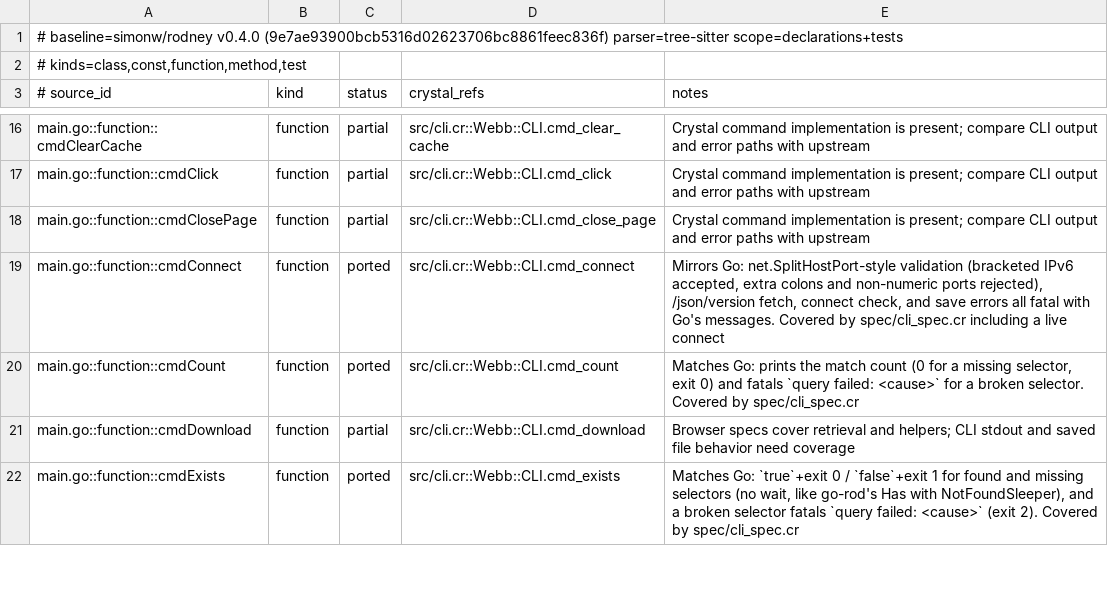
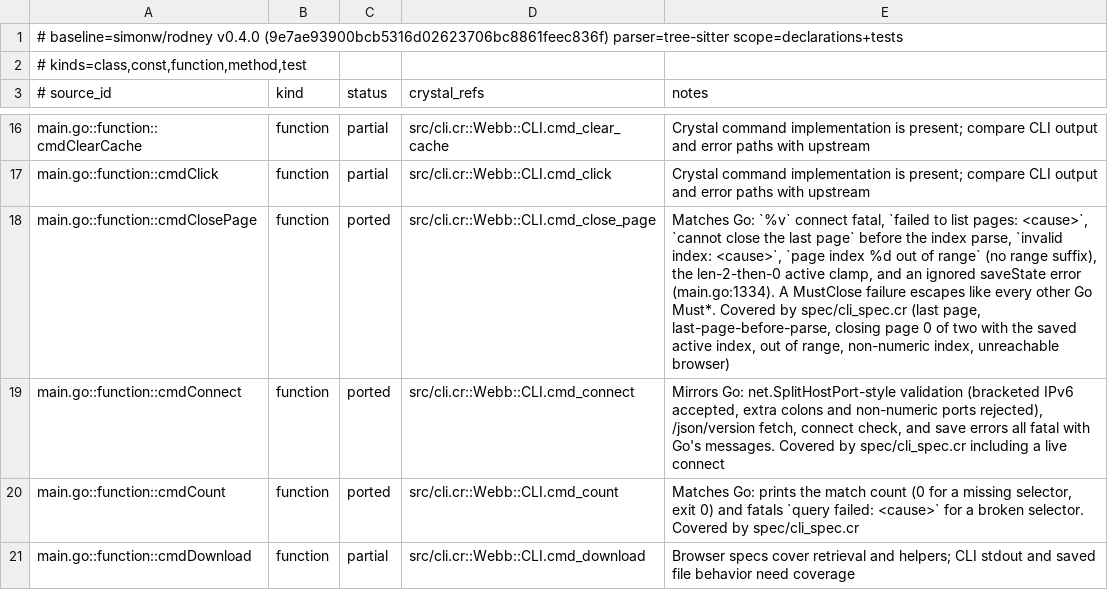
Before and after one commit to dsisnero/webb, a TSV file: plans/inventory/go_port_inventory.tsv, drawn as a sheet; only a part is shown, gaps mark what is left out; the shorter side is filled out with more unchanged rows.

Commit message:
port: give closepage Go's per-step errors and clamp order
Go's cmdClosePage fatals per step, refuses the last page before parsing the
index, uses `invalid index: <cause>` and `page index %d out of range`
(no range suffix), clamps ActivePage to len-2 then 0, ignores the saveState
error, and prints `Closed page %d` (main.go:1297-1335). Crystal's bare rescue
answered `failed to close page` for every failure and checked the save.

- per-step fatals for connect and the page listing
- to_i32 with Go's invalid-index prefix
- keep the clamp order; ignore the save error like upstream
- MustClose failures escape like every Go Must*
- plan: cmdBack is next (its Info failure is not CLI-reachable; page_info? seam)

Red/green:
- red: a stale debug_url printed `error: failed to close page`
- green: `error: Error connecting to ...` (exit 2); last-page, out-of-range,
  and active-index guards stay green

Upstream: simonw/rodney v0.4.0 (9e7ae93)

Gates: make format, make lint (5 files), make test (154 examples),
make build, make inventory (82 curated / 83 source / 63 tests,
chiasmus-tree-sitter v0.3.4)

```diff
--- a/plans/inventory/go_port_inventory.tsv
+++ b/plans/inventory/go_port_inventory.tsv
@@ -17,3 +17,3 @@ main.go::function::cmdClearCache	function	partial	src/cli.cr::Webb::CLI.cmd_clea
 main.go::function::cmdClick	function	partial	src/cli.cr::Webb::CLI.cmd_click	Crystal command implementation is present; compare CLI output and error paths with upstream
-main.go::function::cmdClosePage	function	partial	src/cli.cr::Webb::CLI.cmd_close_page	Crystal command implementation is present; compare CLI output and error paths with upstream
+main.go::function::cmdClosePage	function	ported	src/cli.cr::Webb::CLI.cmd_close_page	Matches Go: `%v` connect fatal, `failed to list pages: <cause>`, `cannot close the last page` before the index parse, `invalid index: <cause>`, `page index %d out of range` (no range suffix), the len-2-then-0 active clamp, and an ignored saveState error (main.go:1334). A MustClose failure escapes like every other Go Must*. Covered by spec/cli_spec.cr (last page, last-page-before-parse, closing page 0 of two with the saved active index, out of range, non-numeric index, unreachable browser)
 main.go::function::cmdConnect	function	ported	src/cli.cr::Webb::CLI.cmd_connect	Mirrors Go: net.SplitHostPort-style validation (bracketed IPv6 accepted, extra colons and non-numeric ports rejected), /json/version fetch, connect check, and save errors all fatal with Go's messages. Covered by spec/cli_spec.cr including a live connect
```
Also changed, not shown: 4 other files.
